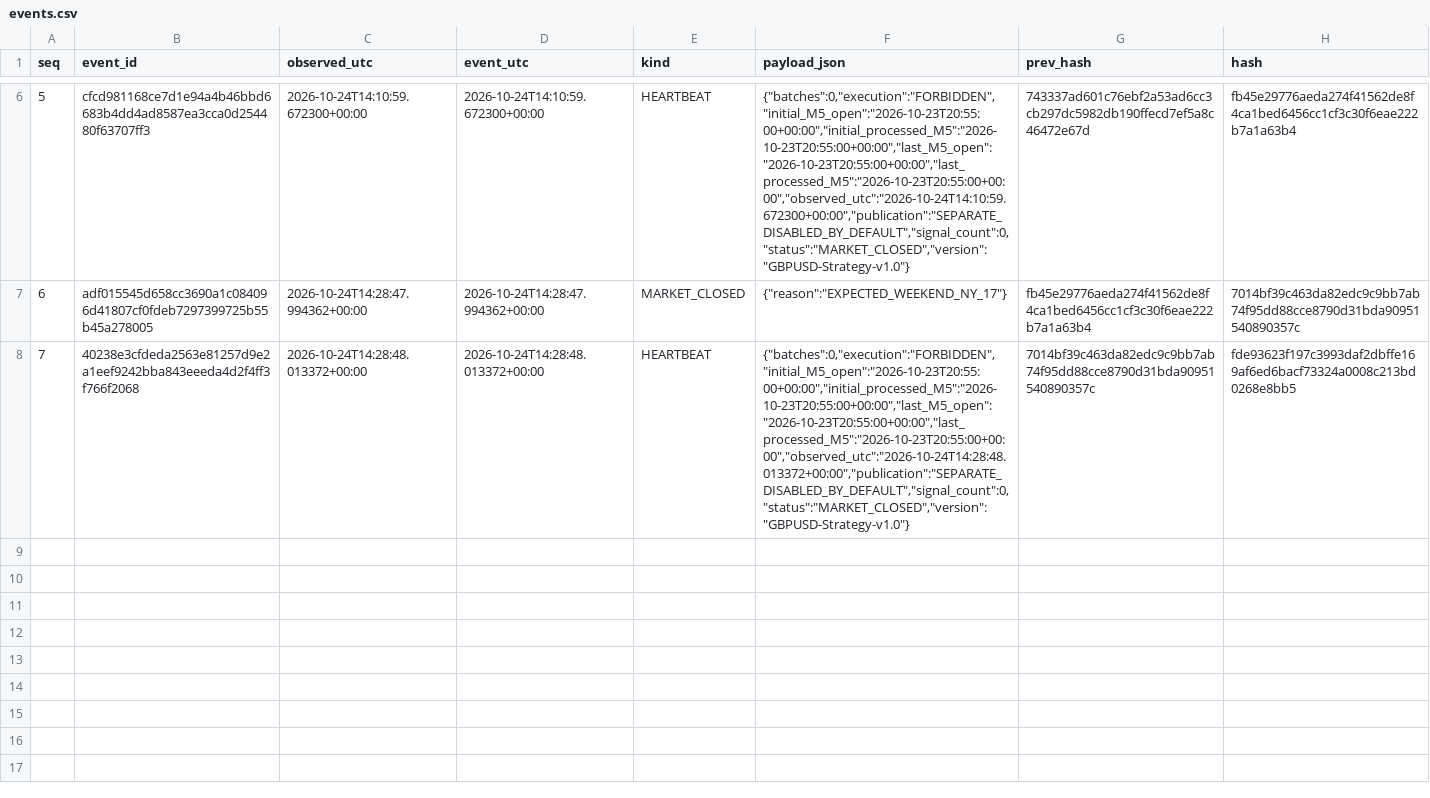
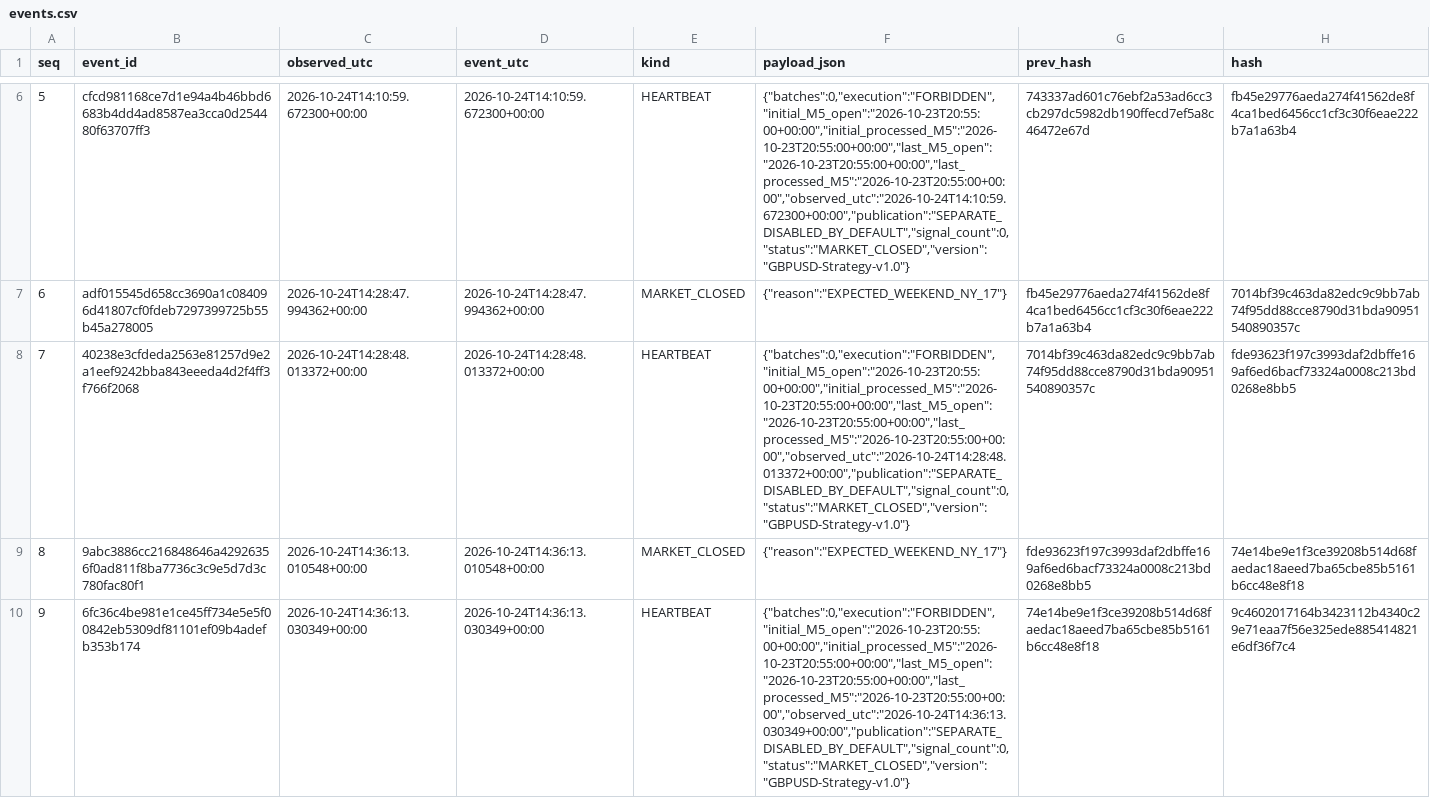
Before and after one commit to cardenm1/fx-signals-bot, a CSV file: session/events.csv, drawn as a sheet; only a part is shown, gaps mark what is left out; the diff names each change by its address in the sheet, - before the commit and + after, or states it on an @@ line.

```diff
--- a/session/events.csv
+++ b/session/events.csv
+row 9: 8 | 9abc3886cc216848646a42926356f0ad811f8ba7736c3c9e5d7d3c780fac80f1 | 2026-10-24T14:36:13.010548+00:00 | 2026-10-24T14:36:13.010548+00:00 | MARKET_CLOSED | {"reason":"EXPECTED_WEEKEND_NY_17"} | fde93623f197c3993daf2dbffe169af6ed6bacf73324a0008c213bd0268e8bb5 | 74e14be9e1f3ce39208b514d68faedac18aeed7ba65cbe85b5161b6cc48e8f18
+row 10: 9 | 6fc36c4be981e1ce45ff734e5e5f00842eb5309df81101ef09b4adefb353b174 | 2026-10-24T14:36:13.030349+00:00 | 2026-10-24T14:36:13.030349+00:00 | HEARTBEAT | {"batches":0,"execution":"FORBIDDEN","initial_M5_open":"2026-10-23T20:55:00+00:00","initial_processed_M5":"2026-10-23T20:55:00+00:00","last_M5_open":"2026-10-23T20:55:00+00:00","last_processed_M5":"2026-10-23T20:55:00+00:00","observed_utc":"2026-10-24T14:36:13.030349+00:00","publication":"SEPARATE_DISABLED_BY_DEFAULT","signal_count":0,"status":"MARKET_CLOSED","version":"GBPUSD-Strategy-v1.0"} | 74e14be9e1f3ce39208b514d68faedac18aeed7ba65cbe85b5161b6cc48e8f18 | 9c4602017164b3423112b4340c29e71eaa7f56e325ede885414821e6df36f7c4
```
Also changed, not shown: session/market.csv, session/stages.csv, 1 other file.
